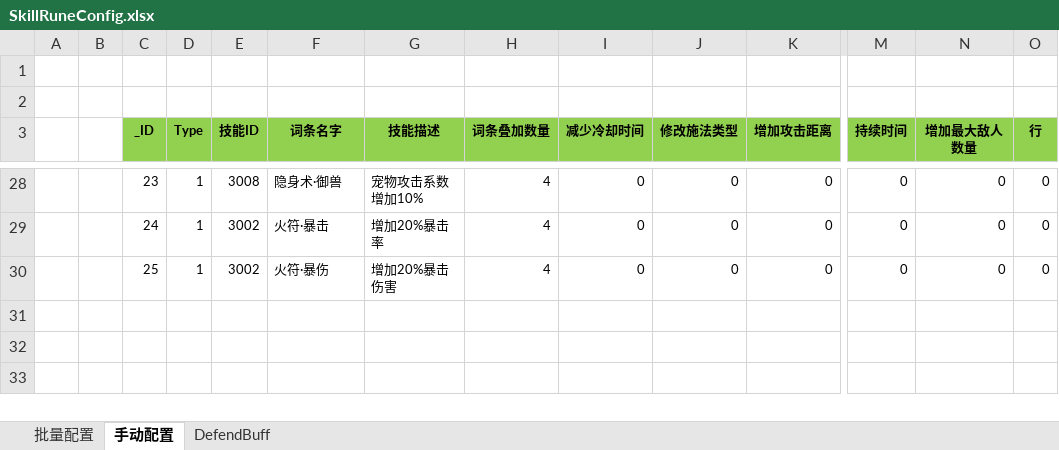
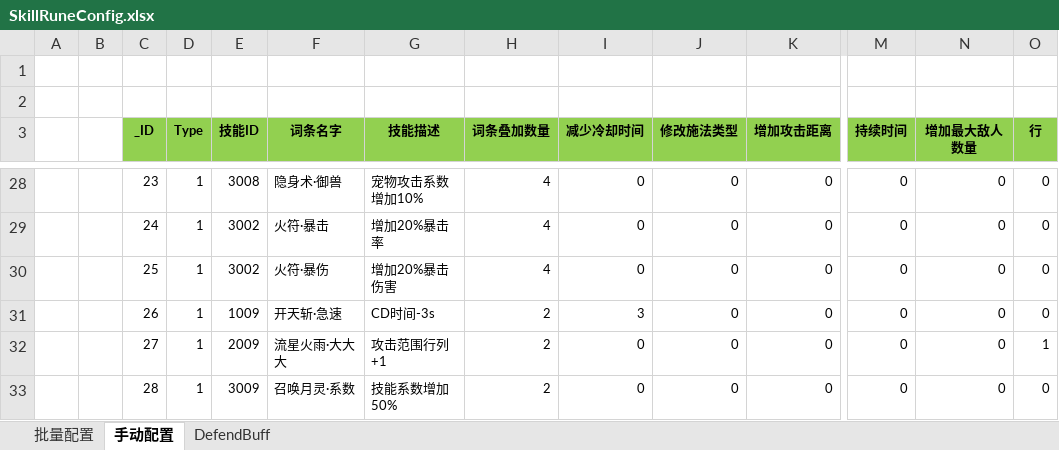
Before and after one commit to wokanjianyang/WrittenLegend, an Excel workbook: Excel/SkillRuneConfig.xlsx, sheet 手动配置, drawn as a sheet; only a part is shown, gaps mark what is left out; values as stored, in another font and other column widths than the file's, no borders; rows hold the shown columns only; the diff names each change by its address in the sheet, - before the commit and + after, or states it on an @@ line.

```diff
--- a/Excel/SkillRuneConfig.xlsx (sheet 手动配置)
+++ b/Excel/SkillRuneConfig.xlsx (sheet 手动配置)
+row 31:  |  | 26 | 1 | 1009 | 开天斩·急速 | CD时间-3s | 2 | 3 | 0 | 0 | 0 | 0 | 0
+row 32:  |  | 27 | 1 | 2009 | 流星火雨·大大大 | 攻击范围行列+1 | 2 | 0 | 0 | 0 | 0 | 0 | 1
+row 33:  |  | 28 | 1 | 3009 | 召唤月灵·系数 | 技能系数增加50% | 2 | 0 | 0 | 0 | 0 | 0 | 0
```
Also changed, not shown: Excel/DropConfig.xlsx, Excel/EffectConfig.xlsx, 20 other files.
